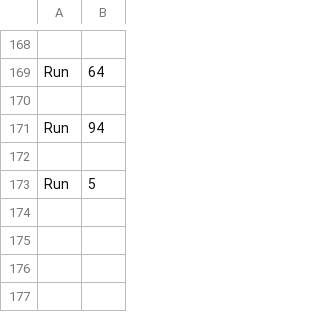
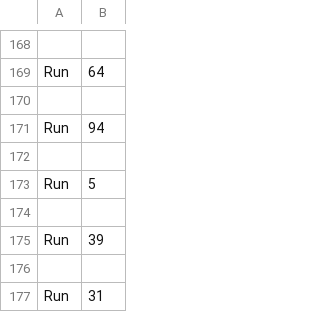
Before and after one commit to TomeASilva/PPO_TF20_LunarLanding, a CSV file: Running_Log.csv, drawn as a sheet; only a part is shown, gaps mark what is left out; the diff names each change by its address in the sheet, - before the commit and + after, or states it on an @@ line.

```diff
--- a/Running_Log.csv
+++ b/Running_Log.csv
+row 174: (empty)
+row 175: Run | 39
+row 176: (empty)
+row 177: Run | 31
```
Also changed, not shown: 7 other files.
